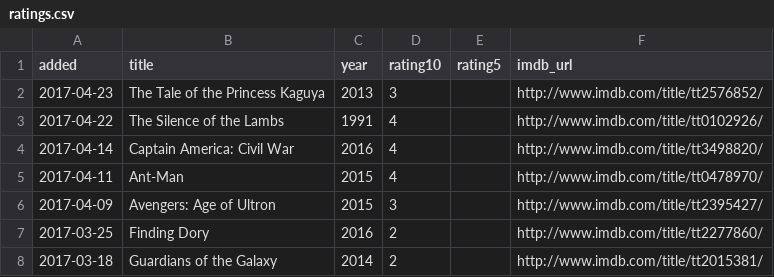
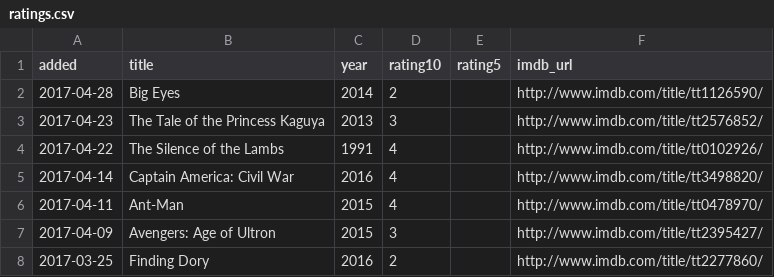
Before and after one commit to matachi/movie-diary, a CSV file: ratings.csv, drawn as a sheet; only a part is shown; the shorter side is filled out with more unchanged rows.

```diff
--- a/ratings.csv
+++ b/ratings.csv
@@ -1,2 +1,3 @@
 added,title,year,rating10,rating5,imdb_url
+"2017-04-28","Big Eyes","2014","2","","http://www.imdb.com/title/tt1126590/"
 "2017-04-23","The Tale of the Princess Kaguya","2013","3","","http://www.imdb.com/title/tt2576852/"
```
Also changed, not shown: 1 other file.
